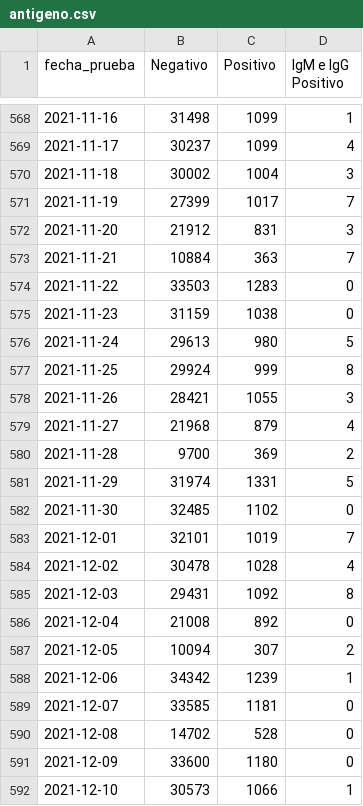
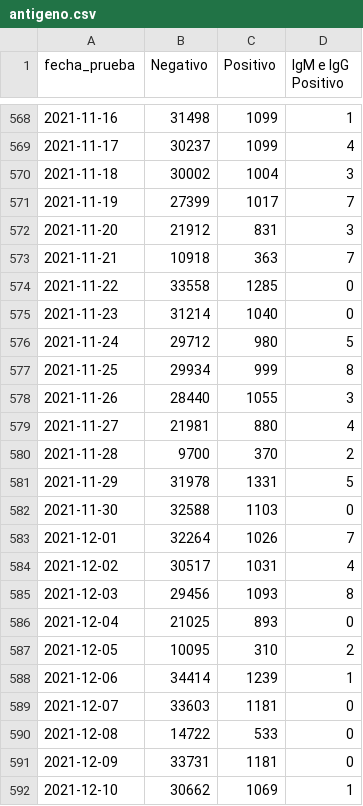
Before and after one commit to annaabsi/siscovid, a CSV file: resultados/antigeno.csv, drawn as a sheet; only a part is shown, gaps mark what is left out; the diff covers the shown part only.

```diff
--- a/resultados/antigeno.csv
+++ b/resultados/antigeno.csv
@@ -572,21 +572,21 @@ fecha_prueba,Negativo,Positivo,IgM e IgG Positivo
 2021-11-20,21912,831,3
-2021-11-21,10884,363,7
-2021-11-22,33503,1283,0
-2021-11-23,31159,1038,0
-2021-11-24,29613,980,5
-2021-11-25,29924,999,8
-2021-11-26,28421,1055,3
-2021-11-27,21968,879,4
-2021-11-28,9700,369,2
-2021-11-29,31974,1331,5
-2021-11-30,32485,1102,0
-2021-12-01,32101,1019,7
-2021-12-02,30478,1028,4
-2021-12-03,29431,1092,8
-2021-12-04,21008,892,0
-2021-12-05,10094,307,2
-2021-12-06,34342,1239,1
-2021-12-07,33585,1181,0
-2021-12-08,14702,528,0
-2021-12-09,33600,1180,0
-2021-12-10,30573,1066,1
+2021-11-21,10918,363,7
+2021-11-22,33558,1285,0
+2021-11-23,31214,1040,0
+2021-11-24,29712,980,5
+2021-11-25,29934,999,8
+2021-11-26,28440,1055,3
+2021-11-27,21981,880,4
+2021-11-28,9700,370,2
+2021-11-29,31978,1331,5
+2021-11-30,32588,1103,0
+2021-12-01,32264,1026,7
+2021-12-02,30517,1031,4
+2021-12-03,29456,1093,8
+2021-12-04,21025,893,0
+2021-12-05,10095,310,2
+2021-12-06,34414,1239,1
+2021-12-07,33603,1181,0
+2021-12-08,14722,533,0
+2021-12-09,33731,1181,0
+2021-12-10,30662,1069,1
```
Also changed, not shown: 3 added rows and 54 edited cells elsewhere in this file, resultados/antigeno_acumulado.csv, resultados/pruebas.csv, 8 other files.
